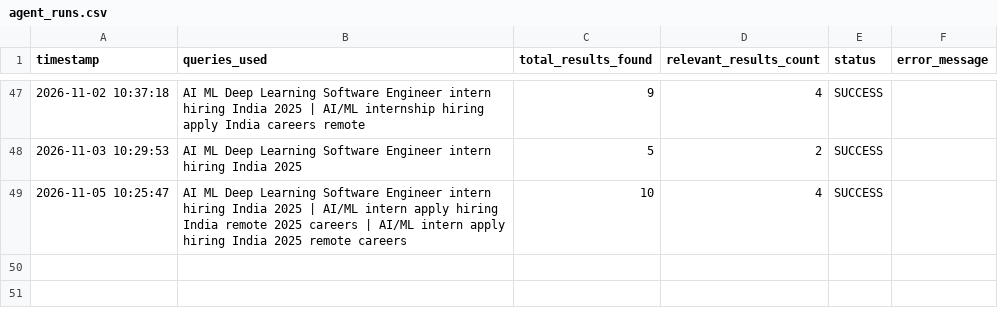
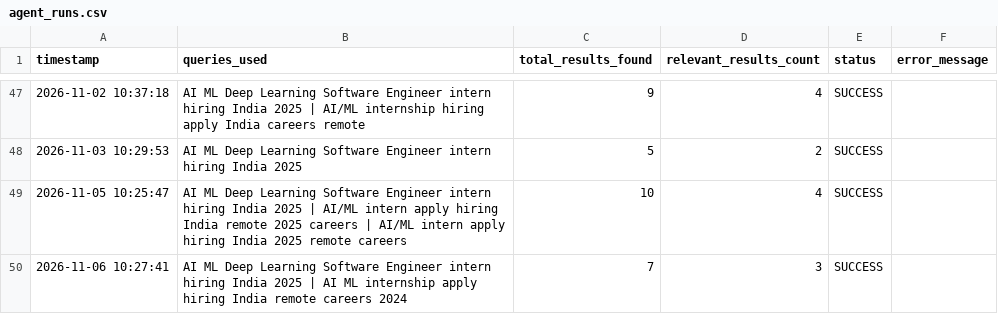
Before and after one commit to YashKate96K/Daily-Job-Alert-Agent, a CSV file: agent_runs.csv, drawn as a sheet; only a part is shown, gaps mark what is left out.

```diff
--- a/agent_runs.csv
+++ b/agent_runs.csv
@@ -49 +49,2 @@ timestamp,queries_used,total_results_found,relevant_results_count,status,error_m
 2026-11-05 10:25:47,AI ML Deep Learning Software Engineer intern hiring India 2025 | AI/ML intern apply hiring India remote 2025 careers | AI/ML intern apply hiring India 2025 remote careers,10,4,SUCCESS,
+2026-11-06 10:27:41,AI ML Deep Learning Software Engineer intern hiring India 2025 | AI ML internship apply hiring India remote careers 2024,7,3,SUCCESS,
```
